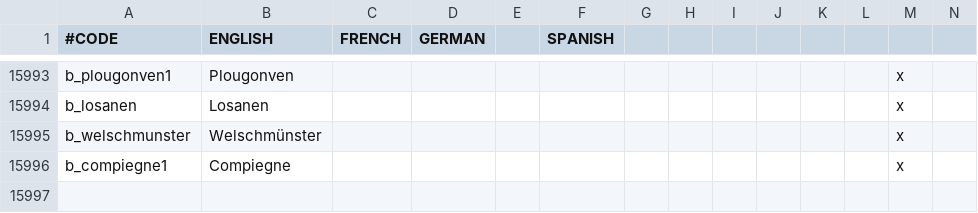
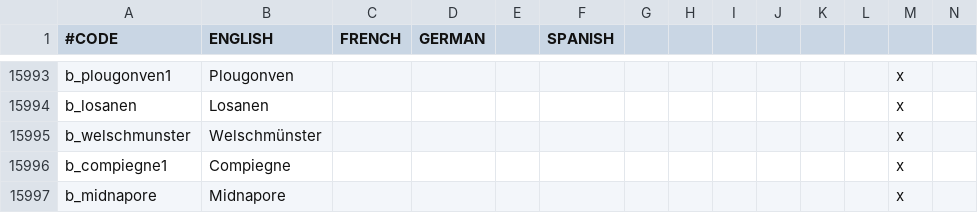
Before and after one commit to 00matthew2000/Lux-Ultima, a CSV file: localisation/1_titles (Repaired).csv, drawn as a sheet; only a part is shown, gaps mark what is left out; rows hold the shown columns only; the diff names each change by its address in the sheet, - before the commit and + after, or states it on an @@ line.

Commit message:
fixed some duped titular titles & baronies + added some missing merc band definitions

```diff
--- a/localisation/1_titles (Repaired).csv
+++ b/localisation/1_titles (Repaired).csv
+row 15997: b_midnapore | Midnapore |  |  |  |  |  |  |  |  |  |  | x
```
Also changed, not shown: 10 other files.
